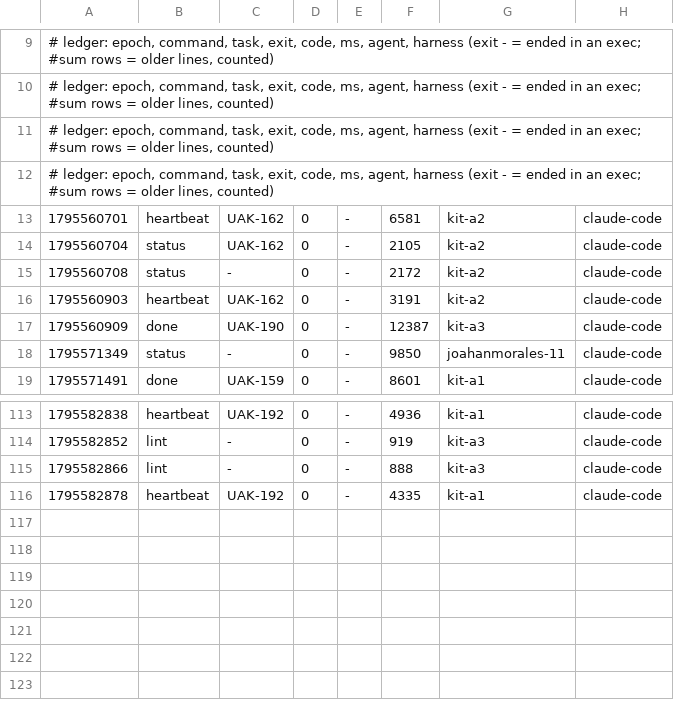
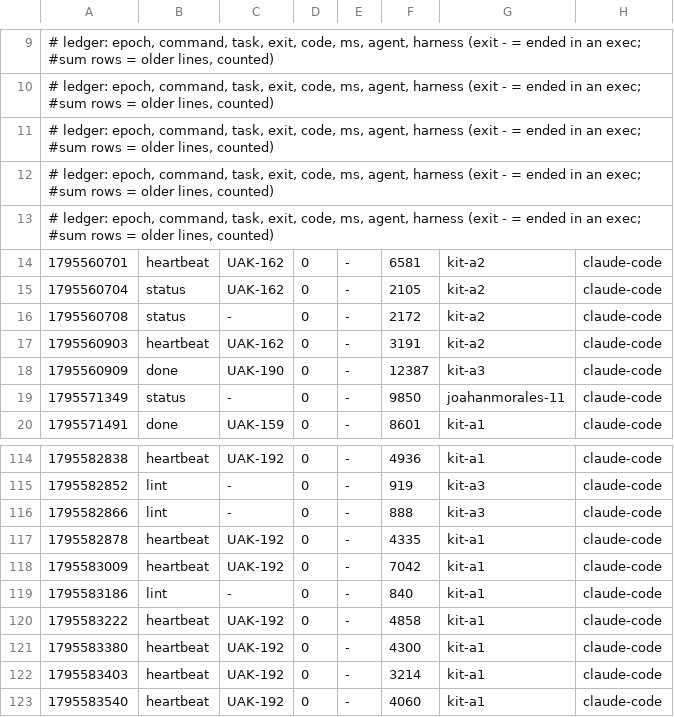
Before and after one commit to JoahanMorales/upiixia-agentic-kit, a TSV file: metrics/2026-11-25-89398.tsv, drawn as a sheet; only a part is shown, gaps mark what is left out.

Commit message:
uak: blackbox +1, metrics +6

```diff
--- a/metrics/2026-11-25-89398.tsv
+++ b/metrics/2026-11-25-89398.tsv
@@ -12,2 +12,3 @@
 # ledger: epoch, command, task, exit, code, ms, agent, harness (exit - = ended in an exec; #sum rows = older lines, counted)
+# ledger: epoch, command, task, exit, code, ms, agent, harness (exit - = ended in an exec; #sum rows = older lines, counted)
 1795560701	heartbeat	UAK-162	0	-	6581	kit-a2	claude-code
@@ -116 +117,7 @@
 1795582878	heartbeat	UAK-192	0	-	4335	kit-a1	claude-code
+1795583009	heartbeat	UAK-192	0	-	7042	kit-a1	claude-code
+1795583186	lint	-	0	-	840	kit-a1	claude-code
+1795583222	heartbeat	UAK-192	0	-	4858	kit-a1	claude-code
+1795583380	heartbeat	UAK-192	0	-	4300	kit-a1	claude-code
+1795583403	heartbeat	UAK-192	0	-	3214	kit-a1	claude-code
+1795583540	heartbeat	UAK-192	0	-	4060	kit-a1	claude-code
```
Also changed, not shown: 1 other file.
